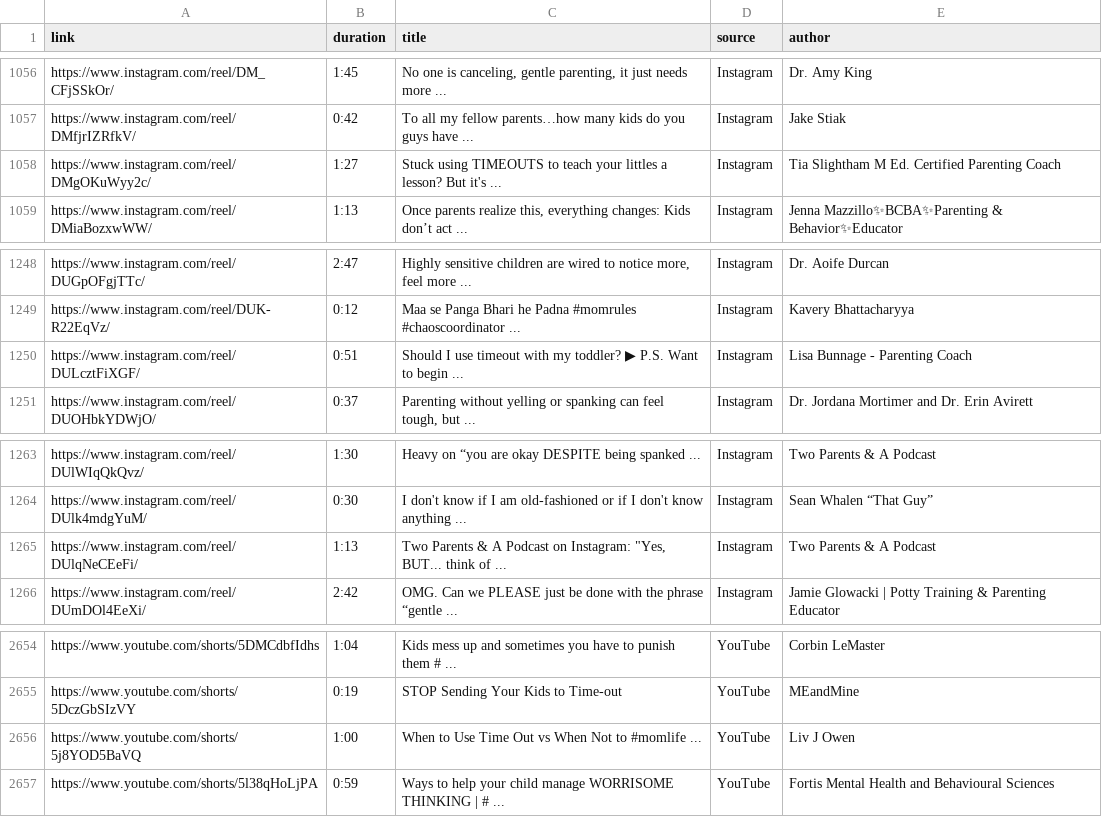
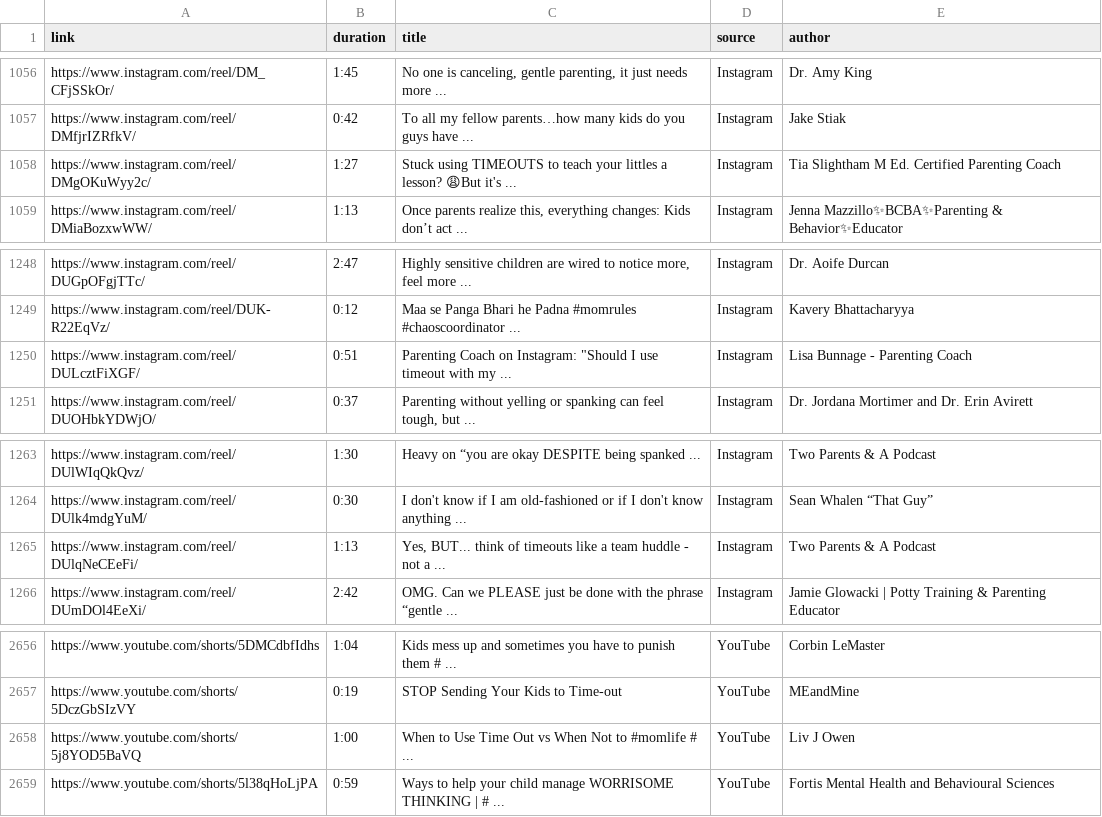
Before and after one commit to UoA-eResearch/timeout, a CSV file: data/timeout.csv, drawn as a sheet; only a part is shown, gaps mark what is left out; addresses are those after the commit; the diff covers the shown part only; the diff names each change by its address in the sheet, - before the commit and + after, or states it on an @@ line.

```diff
--- a/data/timeout.csv
+++ b/data/timeout.csv
-C1058 (title): …a lesson? But it's ...
+C1058 (title): …a lesson? 😩But it's ...
-C1250 (title): Should I use timeout with my toddler? ▶ P.S. Want to begin ...
+C1250 (title): Parenting Coach on Instagram: "Should I use timeout with my ...
-C1265 (title): Two Parents & A Podcast on Instagram: "Yes, BUT... think of ...
+C1265 (title): Yes, BUT... think of timeouts like a team huddle - not a ...
-C2658 (title): …to #momlife ...
+C2658 (title): …to #momlife # ...
```
Also changed, not shown: 2 added rows and 11 edited cells elsewhere in this file, 6 other files.
